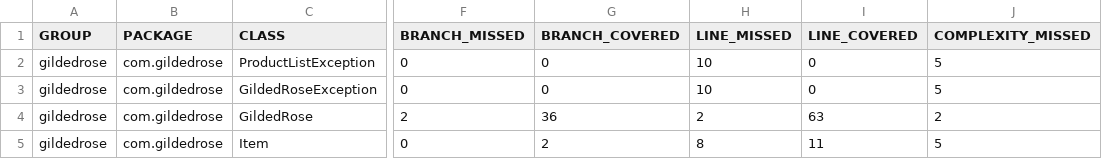
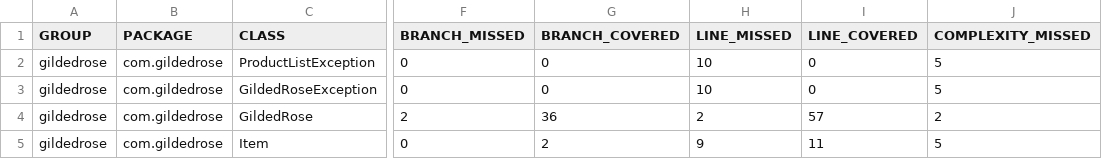
Before and after one commit to jmagit/CC20200629, a CSV file: GildedRose.curso/target/site/jacoco/jacoco.csv, drawn as a sheet; only a part is shown, gaps mark what is left out; the diff names each change by its address in the sheet, - before the commit and + after, or states it on an @@ line.

```diff
--- a/GildedRose.curso/target/site/jacoco/jacoco.csv
+++ b/GildedRose.curso/target/site/jacoco/jacoco.csv
-I4 (LINE_COVERED): 63
+I4 (LINE_COVERED): 57
-H5 (LINE_MISSED): 8
+H5 (LINE_MISSED): 9
```
Also changed, not shown: 27 other files.
